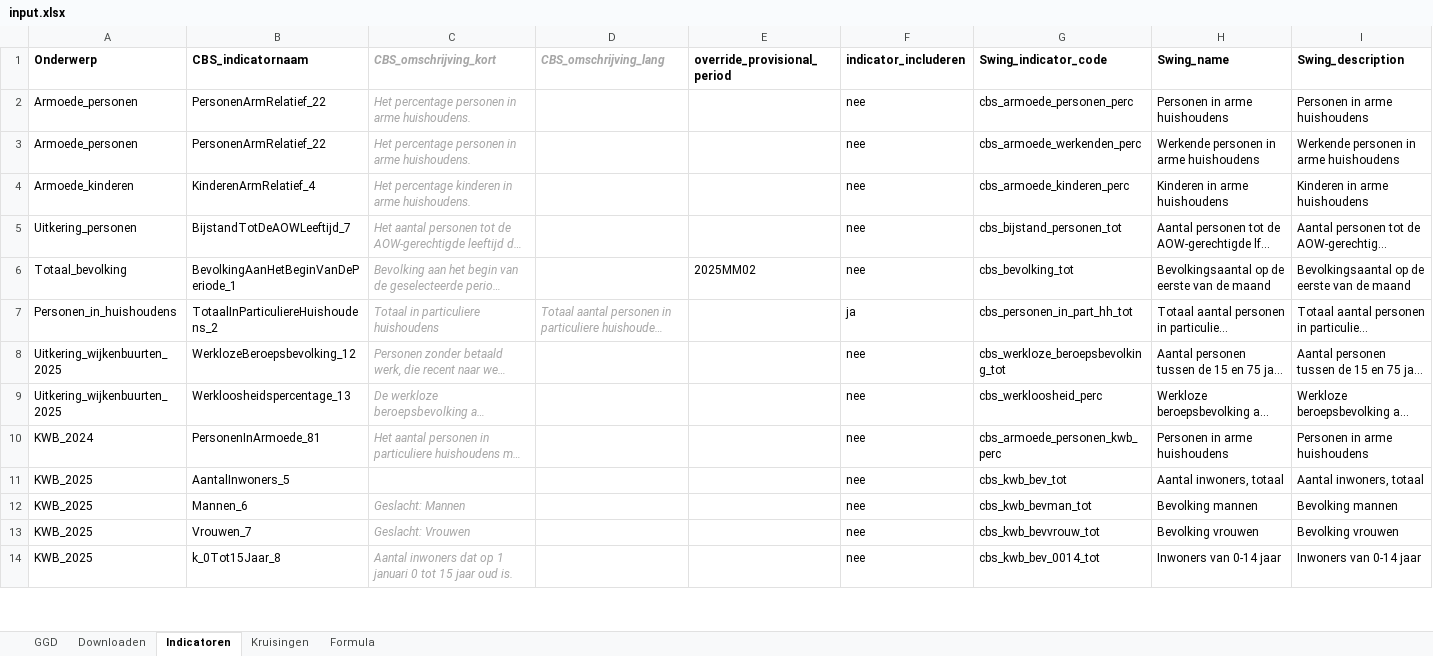
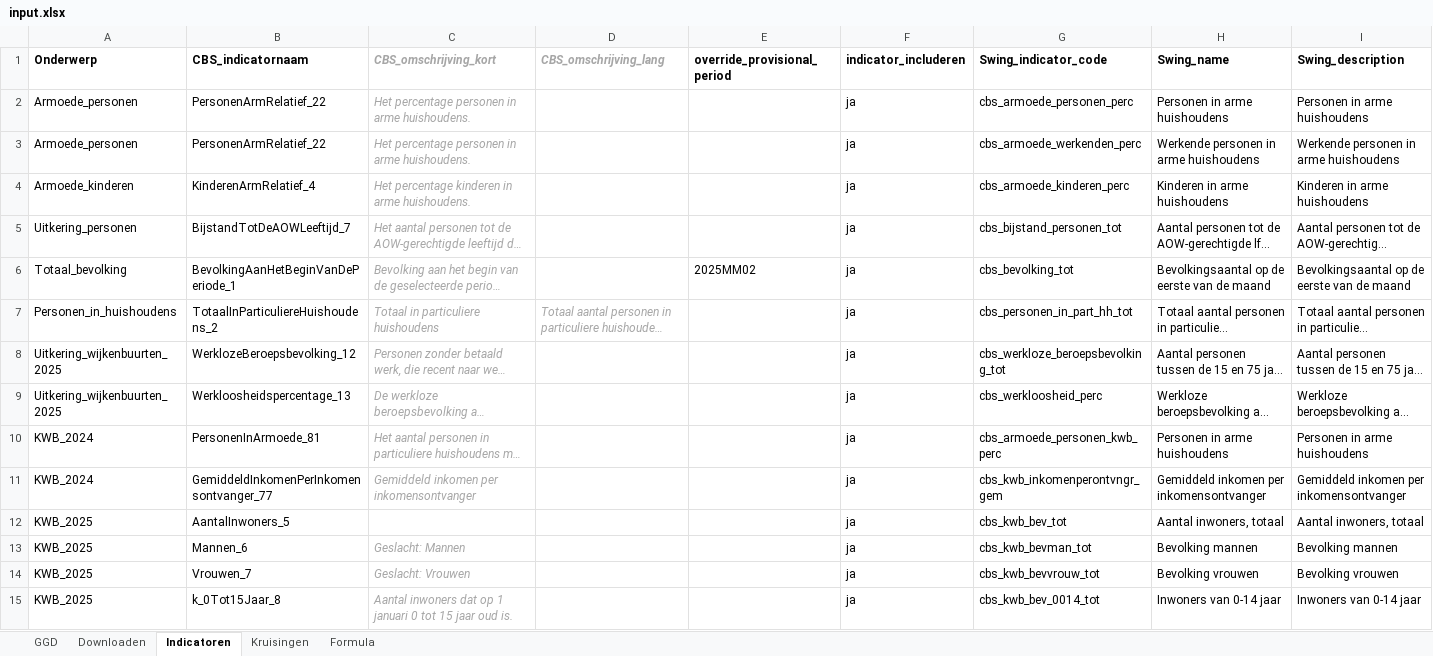
Before and after one commit to GGD-Limburg-Noord/CBS2Swing, an Excel workbook: data/openbaar/input.xlsx, sheet Indicatoren, drawn as a sheet; only a part is shown; long unchanged cells end in …; values as stored, in another font and other column widths than the file's, no borders; addresses are those after the commit; rows hold the shown columns only; the diff covers the shown part only; the diff names each change by its address in the sheet, - before the commit and + after, or states it on an @@ line.

```diff
--- a/data/openbaar/input.xlsx (sheet Indicatoren)
+++ b/data/openbaar/input.xlsx (sheet Indicatoren)
-F2:F6 (indicator_includeren): nee
+F2:F6 (indicator_includeren): ja
-F8:F10 (indicator_includeren): nee
+F8:F10 (indicator_includeren): ja
+row 11: KWB_2024 | GemiddeldInkomenPerInkomensontvanger_77 | Gemiddeld inkomen per inkomensontvanger |  |  | ja | cbs_kwb_inkomenperontvngr_gem | Gemiddeld inkomen per inkomensontvanger | Gemiddeld inkomen per inkomensontvanger
-F12:F15 (indicator_includeren): nee
+F12:F15 (indicator_includeren): ja
```
Also changed, not shown: 35 added rows, 2 removed rows and 138 edited cells elsewhere in this sheet, sheet Kruisingen, sheet Formula, 2 other files.
